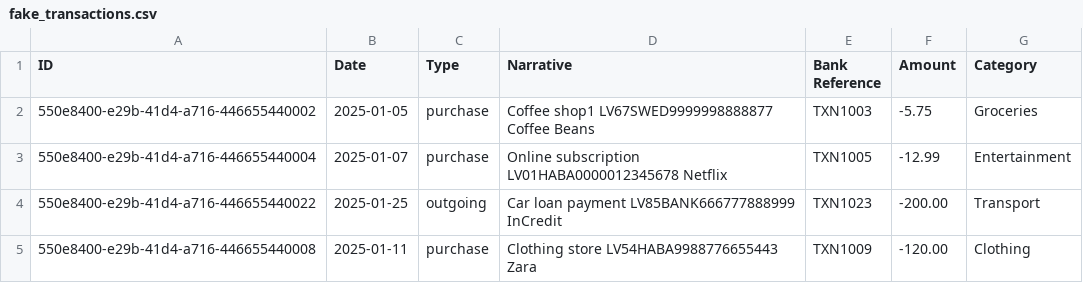
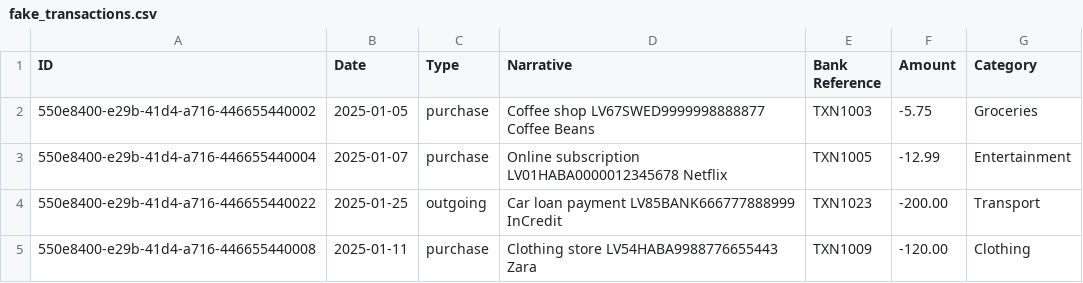
Before and after one commit to 23DP3RStab/josip-finance, a CSV file: data/fake_transactions.csv, drawn as a sheet; only a part is shown.

Commit message:
added more sorting and filtering functionality for transactions, other minor changes

```diff
--- a/data/fake_transactions.csv
+++ b/data/fake_transactions.csv
@@ -1,3 +1,3 @@
 ID,Date,Type,Narrative,Bank Reference,Amount,Category
-550e8400-e29b-41d4-a716-446655440002,2025-01-05,purchase,Coffee shop1 LV67SWED9999998888877 Coffee Beans,TXN1003,-5.75,Groceries
+550e8400-e29b-41d4-a716-446655440002,2025-01-05,purchase,Coffee shop LV67SWED9999998888877 Coffee Beans,TXN1003,-5.75,Groceries
 550e8400-e29b-41d4-a716-446655440004,2025-01-07,purchase,Online subscription LV01HABA0000012345678 Netflix,TXN1005,-12.99,Entertainment
```
Also changed, not shown: 2 other files.
